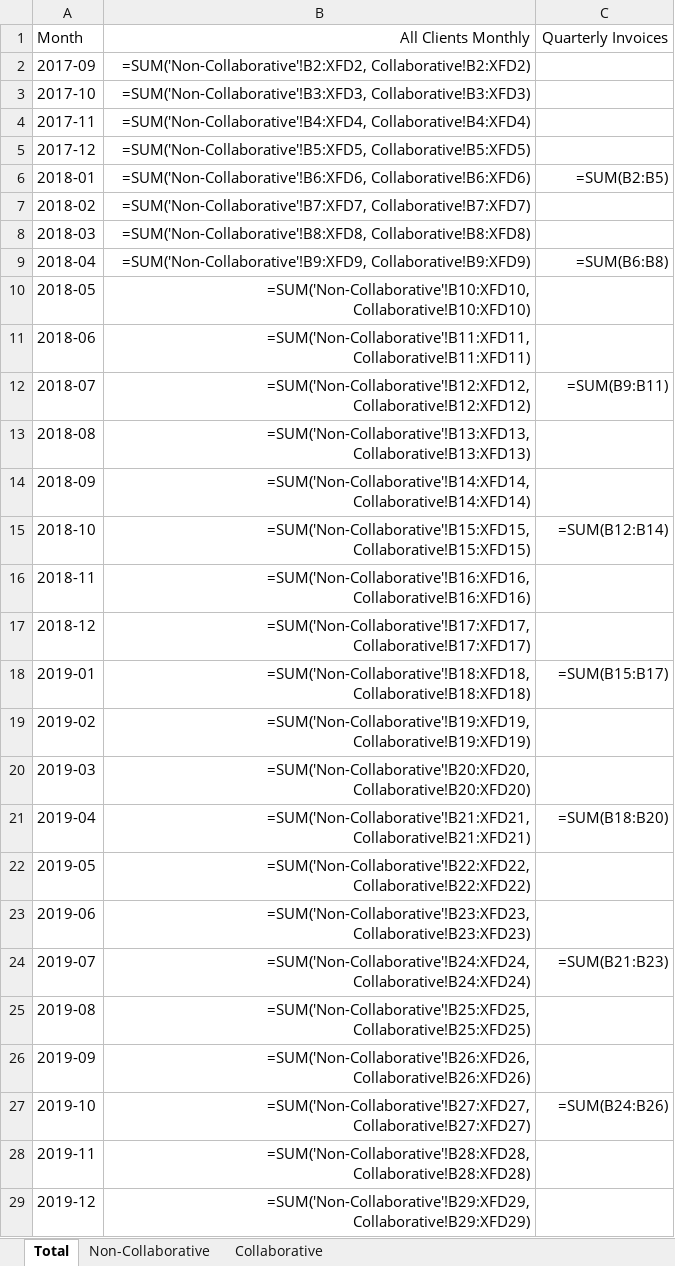
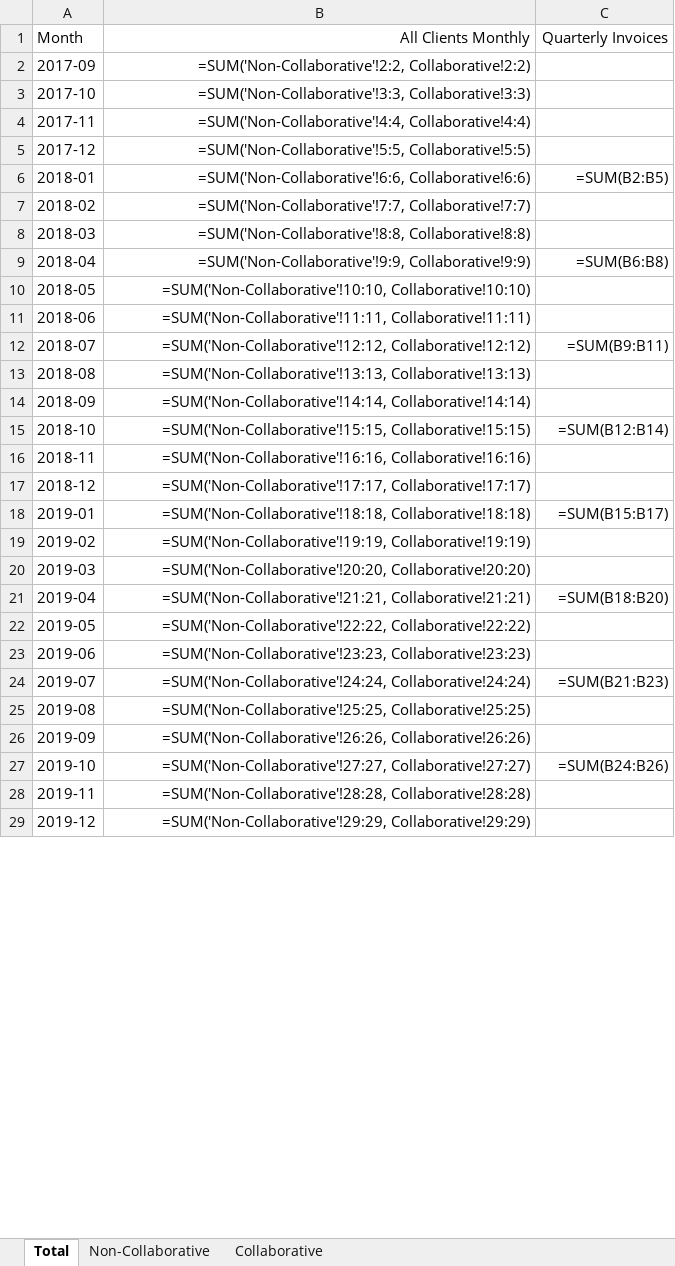
Before and after one commit to Milliman-PRM/client-and-project-documentation, an Excel workbook: 0273NYP - New York Premier/NYHealth_Billing_Tracking.xlsx, sheet Total, drawn as a sheet; only a part is shown; values as stored, in another font and other column widths than the file's, no borders; formulas are shown in place of their values; the diff covers the shown part only; the diff names each change by its address in the sheet, - before the commit and + after, or states it on an @@ line.

Commit message:
Cleanup combined workbook formulas.
Do this to make them a little more defensible.

```diff
--- a/0273NYP - New York Premier/NYHealth_Billing_Tracking.xlsx (sheet Total)
+++ b/0273NYP - New York Premier/NYHealth_Billing_Tracking.xlsx (sheet Total)
-B2: =SUM('Non-Collaborative'!B2:XFD2, Collaborative!B2:XFD2)
+B2: =SUM('Non-Collaborative'!2:2, Collaborative!2:2)
-B3: =SUM('Non-Collaborative'!B3:XFD3, Collaborative!B3:XFD3)
+B3: =SUM('Non-Collaborative'!3:3, Collaborative!3:3)
-B4: =SUM('Non-Collaborative'!B4:XFD4, Collaborative!B4:XFD4)
+B4: =SUM('Non-Collaborative'!4:4, Collaborative!4:4)
-B5: =SUM('Non-Collaborative'!B5:XFD5, Collaborative!B5:XFD5)
+B5: =SUM('Non-Collaborative'!5:5, Collaborative!5:5)
-B6: =SUM('Non-Collaborative'!B6:XFD6, Collaborative!B6:XFD6)
+B6: =SUM('Non-Collaborative'!6:6, Collaborative!6:6)
-B7: =SUM('Non-Collaborative'!B7:XFD7, Collaborative!B7:XFD7)
+B7: =SUM('Non-Collaborative'!7:7, Collaborative!7:7)
-B8: =SUM('Non-Collaborative'!B8:XFD8, Collaborative!B8:XFD8)
+B8: =SUM('Non-Collaborative'!8:8, Collaborative!8:8)
-B9: =SUM('Non-Collaborative'!B9:XFD9, Collaborative!B9:XFD9)
+B9: =SUM('Non-Collaborative'!9:9, Collaborative!9:9)
-B10: =SUM('Non-Collaborative'!B10:XFD10, Collaborative!B10:XFD10)
+B10: =SUM('Non-Collaborative'!10:10, Collaborative!10:10)
-B11: =SUM('Non-Collaborative'!B11:XFD11, Collaborative!B11:XFD11)
+B11: =SUM('Non-Collaborative'!11:11, Collaborative!11:11)
-B12: =SUM('Non-Collaborative'!B12:XFD12, Collaborative!B12:XFD12)
+B12: =SUM('Non-Collaborative'!12:12, Collaborative!12:12)
-B13: =SUM('Non-Collaborative'!B13:XFD13, Collaborative!B13:XFD13)
+B13: =SUM('Non-Collaborative'!13:13, Collaborative!13:13)
-B14: =SUM('Non-Collaborative'!B14:XFD14, Collaborative!B14:XFD14)
+B14: =SUM('Non-Collaborative'!14:14, Collaborative!14:14)
-B15: =SUM('Non-Collaborative'!B15:XFD15, Collaborative!B15:XFD15)
+B15: =SUM('Non-Collaborative'!15:15, Collaborative!15:15)
-B16: =SUM('Non-Collaborative'!B16:XFD16, Collaborative!B16:XFD16)
+B16: =SUM('Non-Collaborative'!16:16, Collaborative!16:16)
-B17: =SUM('Non-Collaborative'!B17:XFD17, Collaborative!B17:XFD17)
+B17: =SUM('Non-Collaborative'!17:17, Collaborative!17:17)
-B18: =SUM('Non-Collaborative'!B18:XFD18, Collaborative!B18:XFD18)
+B18: =SUM('Non-Collaborative'!18:18, Collaborative!18:18)
-B19: =SUM('Non-Collaborative'!B19:XFD19, Collaborative!B19:XFD19)
+B19: =SUM('Non-Collaborative'!19:19, Collaborative!19:19)
-B20: =SUM('Non-Collaborative'!B20:XFD20, Collaborative!B20:XFD20)
+B20: =SUM('Non-Collaborative'!20:20, Collaborative!20:20)
-B21: =SUM('Non-Collaborative'!B21:XFD21, Collaborative!B21:XFD21)
+B21: =SUM('Non-Collaborative'!21:21, Collaborative!21:21)
-B22: =SUM('Non-Collaborative'!B22:XFD22, Collaborative!B22:XFD22)
+B22: =SUM('Non-Collaborative'!22:22, Collaborative!22:22)
-B23: =SUM('Non-Collaborative'!B23:XFD23, Collaborative!B23:XFD23)
+B23: =SUM('Non-Collaborative'!23:23, Collaborative!23:23)
-B24: =SUM('Non-Collaborative'!B24:XFD24, Collaborative!B24:XFD24)
+B24: =SUM('Non-Collaborative'!24:24, Collaborative!24:24)
-B25: =SUM('Non-Collaborative'!B25:XFD25, Collaborative!B25:XFD25)
+B25: =SUM('Non-Collaborative'!25:25, Collaborative!25:25)
-B26: =SUM('Non-Collaborative'!B26:XFD26, Collaborative!B26:XFD26)
+B26: =SUM('Non-Collaborative'!26:26, Collaborative!26:26)
-B27: =SUM('Non-Collaborative'!B27:XFD27, Collaborative!B27:XFD27)
+B27: =SUM('Non-Collaborative'!27:27, Collaborative!27:27)
-B28: =SUM('Non-Collaborative'!B28:XFD28, Collaborative!B28:XFD28)
+B28: =SUM('Non-Collaborative'!28:28, Collaborative!28:28)
-B29: =SUM('Non-Collaborative'!B29:XFD29, Collaborative!B29:XFD29)
+B29: =SUM('Non-Collaborative'!29:29, Collaborative!29:29)
```
Also changed, not shown: 12 edited cells elsewhere in this sheet.
